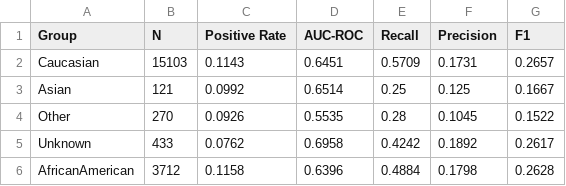
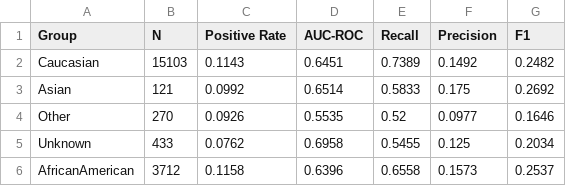
Before and after one commit to solvin-it/diabetic-readmission-prediction, a CSV file: reports/tables/tbl_fairness_race_v1.csv, drawn as a sheet.

```diff
--- a/reports/tables/tbl_fairness_race_v1.csv
+++ b/reports/tables/tbl_fairness_race_v1.csv
@@ -1,6 +1,6 @@
 Group,N,Positive Rate,AUC-ROC,Recall,Precision,F1
-Caucasian,15103,0.1143,0.6451,0.5709,0.1731,0.2657
-Asian,121,0.0992,0.6514,0.25,0.125,0.1667
-Other,270,0.0926,0.5535,0.28,0.1045,0.1522
-Unknown,433,0.0762,0.6958,0.4242,0.1892,0.2617
-AfricanAmerican,3712,0.1158,0.6396,0.4884,0.1798,0.2628
+Caucasian,15103,0.1143,0.6451,0.7389,0.1492,0.2482
+Asian,121,0.0992,0.6514,0.5833,0.175,0.2692
+Other,270,0.0926,0.5535,0.52,0.0977,0.1646
+Unknown,433,0.0762,0.6958,0.5455,0.125,0.2034
+AfricanAmerican,3712,0.1158,0.6396,0.6558,0.1573,0.2537
```
Also changed, not shown: 17 other files.
